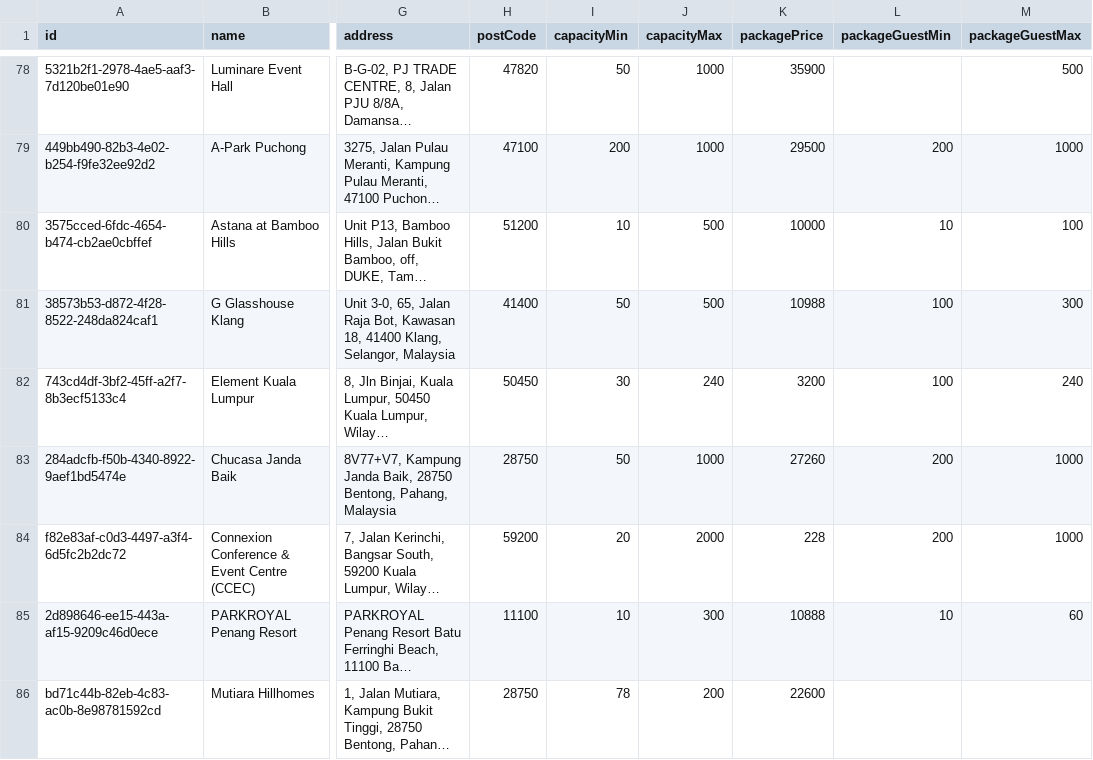
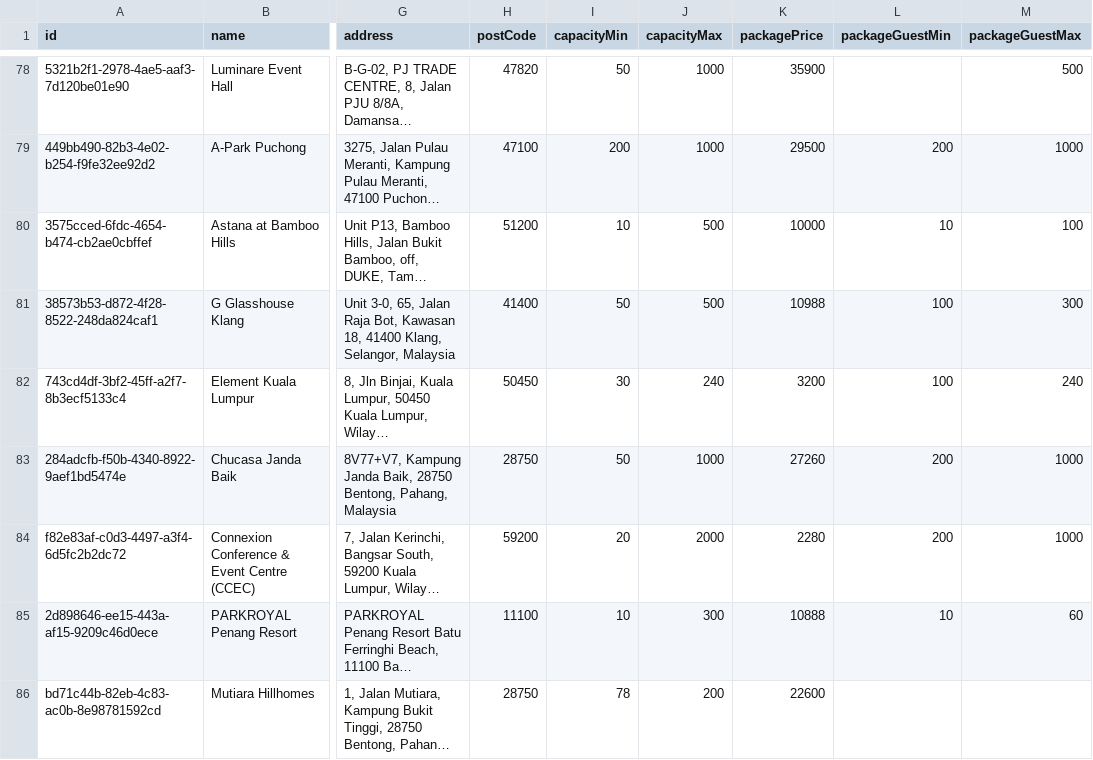
Before and after one commit to luarss/wedding-data, a CSV file: data/twn/venues.csv, drawn as a sheet; only a part is shown, gaps mark what is left out; long unchanged cells end in …; the diff names each change by its address in the sheet, - before the commit and + after, or states it on an @@ line.

```diff
--- a/data/twn/venues.csv
+++ b/data/twn/venues.csv
-K84 (packagePrice): 228
+K84 (packagePrice): 2280
```
Also changed, not shown: data/tv/venues.csv, data/vrf/venues.csv, 8 other files.
